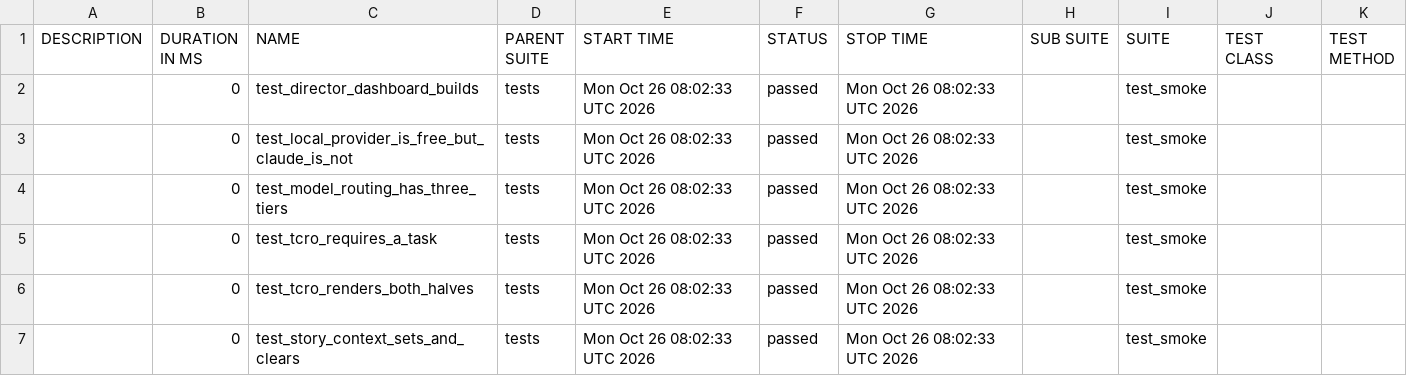
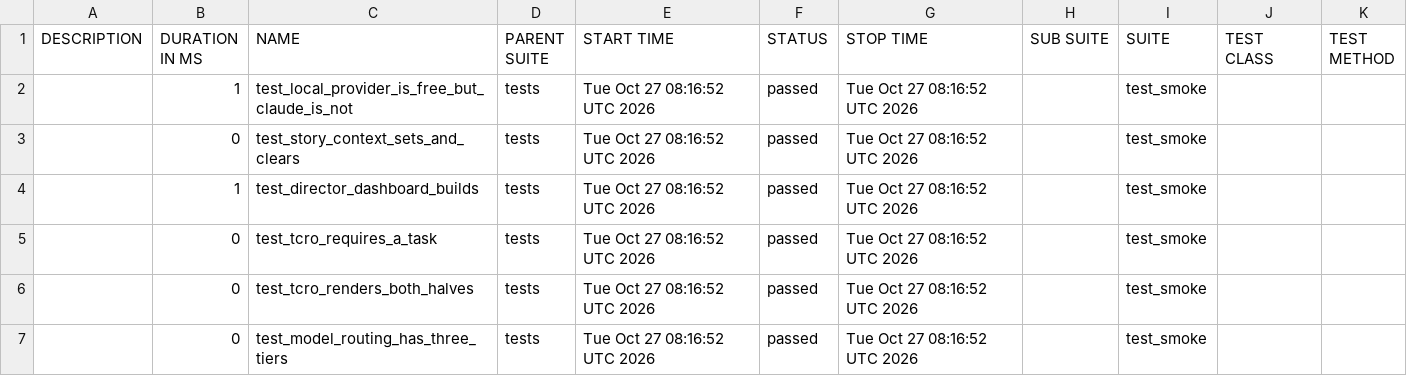
Before and after one commit to Anandraj-pro/OmniTest-AI, a CSV file: data/suites.csv, drawn as a sheet.

```diff
--- a/data/suites.csv
+++ b/data/suites.csv
@@ -1,7 +1,7 @@
 "DESCRIPTION","DURATION IN MS","NAME","PARENT SUITE","START TIME","STATUS","STOP TIME","SUB SUITE","SUITE","TEST CLASS","TEST METHOD"
-"","0","test_director_dashboard_builds","tests","Mon Oct 26 08:02:33 UTC 2026","passed","Mon Oct 26 08:02:33 UTC 2026","","test_smoke","",""
-"","0","test_local_provider_is_free_but_claude_is_not","tests","Mon Oct 26 08:02:33 UTC 2026","passed","Mon Oct 26 08:02:33 UTC 2026","","test_smoke","",""
-"","0","test_model_routing_has_three_tiers","tests","Mon Oct 26 08:02:33 UTC 2026","passed","Mon Oct 26 08:02:33 UTC 2026","","test_smoke","",""
-"","0","test_tcro_requires_a_task","tests","Mon Oct 26 08:02:33 UTC 2026","passed","Mon Oct 26 08:02:33 UTC 2026","","test_smoke","",""
-"","0","test_tcro_renders_both_halves","tests","Mon Oct 26 08:02:33 UTC 2026","passed","Mon Oct 26 08:02:33 UTC 2026","","test_smoke","",""
-"","0","test_story_context_sets_and_clears","tests","Mon Oct 26 08:02:33 UTC 2026","passed","Mon Oct 26 08:02:33 UTC 2026","","test_smoke","",""
+"","1","test_local_provider_is_free_but_claude_is_not","tests","Tue Oct 27 08:16:52 UTC 2026","passed","Tue Oct 27 08:16:52 UTC 2026","","test_smoke","",""
+"","0","test_story_context_sets_and_clears","tests","Tue Oct 27 08:16:52 UTC 2026","passed","Tue Oct 27 08:16:52 UTC 2026","","test_smoke","",""
+"","1","test_director_dashboard_builds","tests","Tue Oct 27 08:16:52 UTC 2026","passed","Tue Oct 27 08:16:52 UTC 2026","","test_smoke","",""
+"","0","test_tcro_requires_a_task","tests","Tue Oct 27 08:16:52 UTC 2026","passed","Tue Oct 27 08:16:52 UTC 2026","","test_smoke","",""
+"","0","test_tcro_renders_both_halves","tests","Tue Oct 27 08:16:52 UTC 2026","passed","Tue Oct 27 08:16:52 UTC 2026","","test_smoke","",""
+"","0","test_model_routing_has_three_tiers","tests","Tue Oct 27 08:16:52 UTC 2026","passed","Tue Oct 27 08:16:52 UTC 2026","","test_smoke","",""
```
Also changed, not shown: 26 other files.
